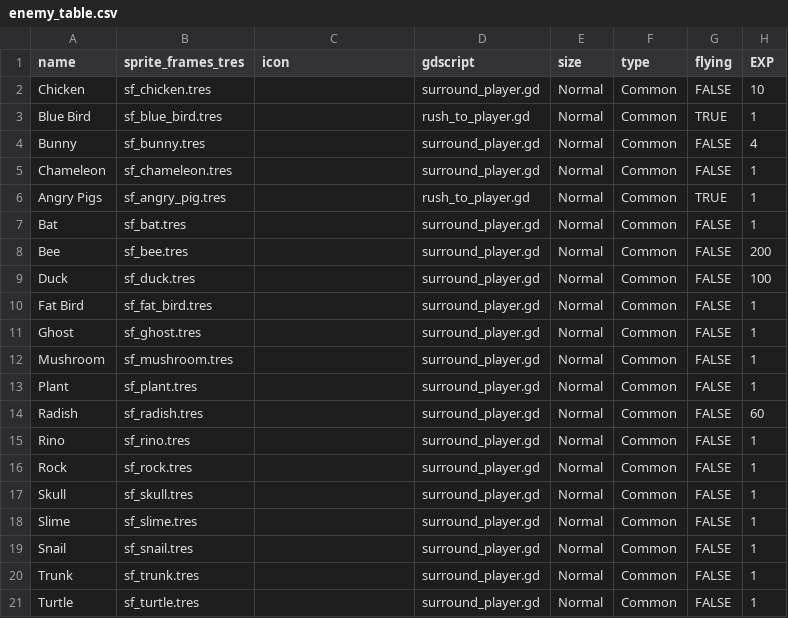
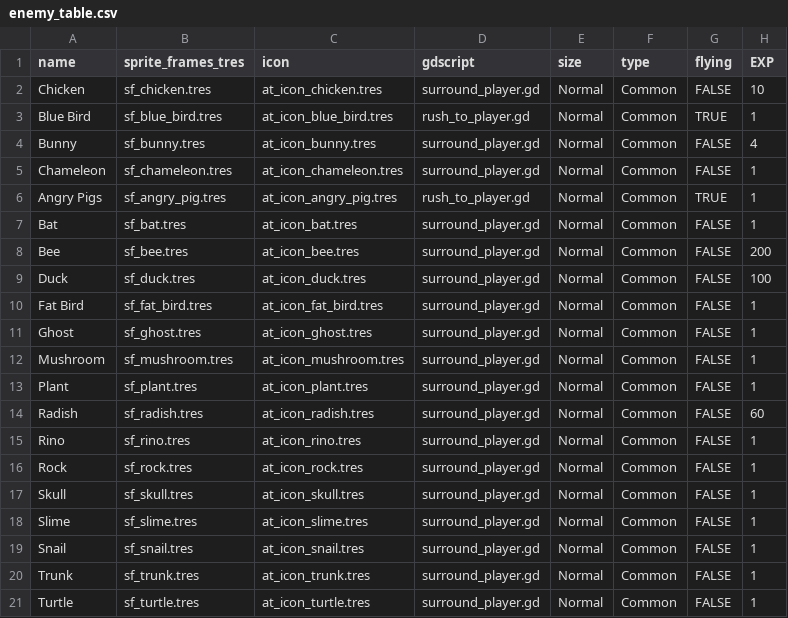
Before and after one commit to zhtsu/DemoSurvivors, a CSV file: assets/data/enemy_table.csv, drawn as a sheet; only a part is shown; the diff names each change by its address in the sheet, - before the commit and + after, or states it on an @@ line.

Commit message:
Add icons of all enemies

```diff
--- a/assets/data/enemy_table.csv
+++ b/assets/data/enemy_table.csv
-C2 (icon): (empty)
+C2 (icon): at_icon_chicken.tres
-C3 (icon): (empty)
+C3 (icon): at_icon_blue_bird.tres
-C4 (icon): (empty)
+C4 (icon): at_icon_bunny.tres
-C5 (icon): (empty)
+C5 (icon): at_icon_chameleon.tres
-C6 (icon): (empty)
+C6 (icon): at_icon_angry_pig.tres
-C7 (icon): (empty)
+C7 (icon): at_icon_bat.tres
-C8 (icon): (empty)
+C8 (icon): at_icon_bee.tres
-C9 (icon): (empty)
+C9 (icon): at_icon_duck.tres
-C10 (icon): (empty)
+C10 (icon): at_icon_fat_bird.tres
-C11 (icon): (empty)
+C11 (icon): at_icon_ghost.tres
-C12 (icon): (empty)
+C12 (icon): at_icon_mushroom.tres
-C13 (icon): (empty)
+C13 (icon): at_icon_plant.tres
-C14 (icon): (empty)
+C14 (icon): at_icon_radish.tres
-C15 (icon): (empty)
+C15 (icon): at_icon_rino.tres
-C16 (icon): (empty)
+C16 (icon): at_icon_rock.tres
-C17 (icon): (empty)
+C17 (icon): at_icon_skull.tres
-C18 (icon): (empty)
+C18 (icon): at_icon_slime.tres
-C19 (icon): (empty)
+C19 (icon): at_icon_snail.tres
-C20 (icon): (empty)
+C20 (icon): at_icon_trunk.tres
-C21 (icon): (empty)
+C21 (icon): at_icon_turtle.tres
```
Also changed, not shown: 36 other files.
